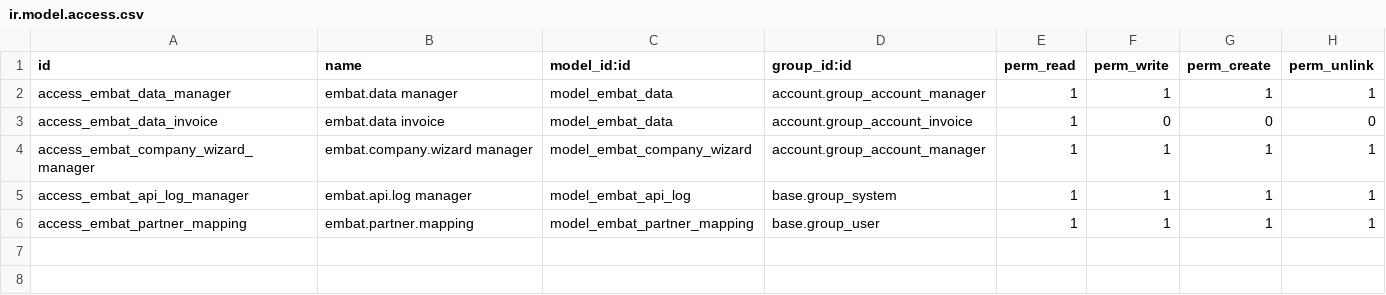
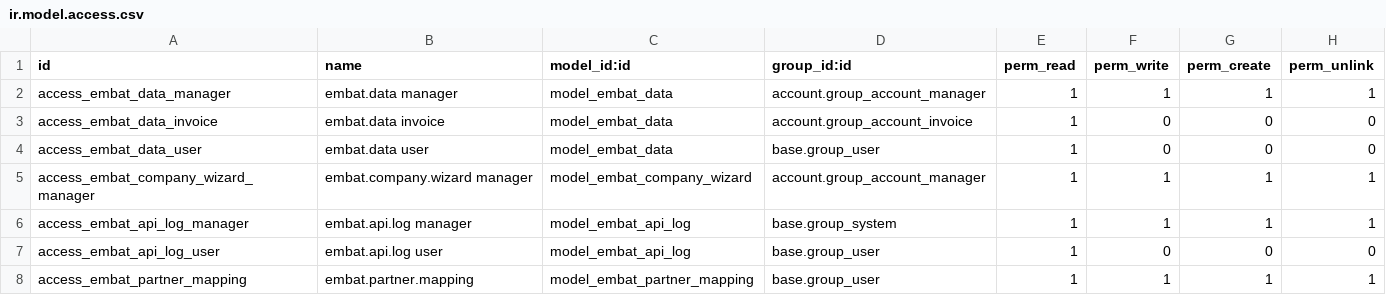
Before and after one commit to acysos/embat, a CSV file: base_embat/security/ir.model.access.csv, drawn as a sheet; the diff names each change by its address in the sheet, - before the commit and + after, or states it on an @@ line.

```diff
--- a/base_embat/security/ir.model.access.csv
+++ b/base_embat/security/ir.model.access.csv
+row 4: access_embat_data_user | embat.data user | model_embat_data | base.group_user | 1 | 0 | 0 | 0
+row 7: access_embat_api_log_user | embat.api.log user | model_embat_api_log | base.group_user | 1 | 0 | 0 | 0
```
Also changed, not shown: account_embat/security/ir.model.access.csv, 25 other files.
